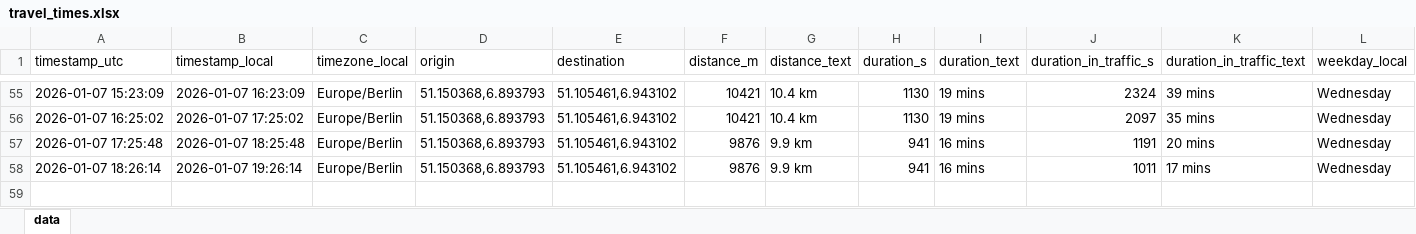
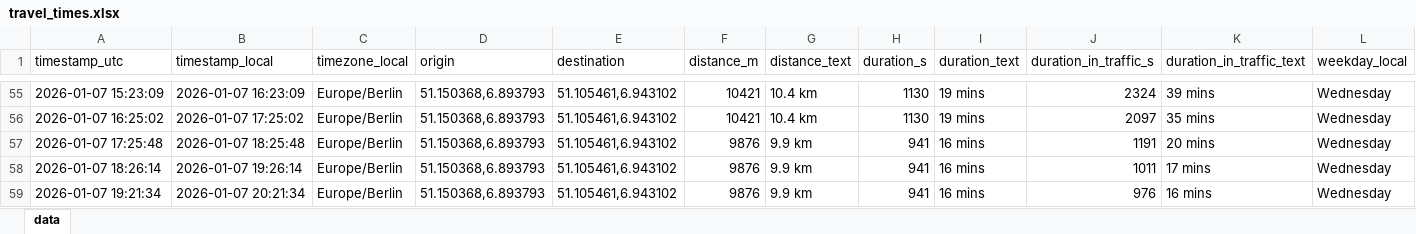
Before and after one commit to tobigrabosch-sketch/Fahrzeiten_new, an Excel workbook: data/travel_times.xlsx, sheet data, drawn as a sheet; only a part is shown, gaps mark what is left out; values as stored, in another font and other column widths than the file's, no borders; rows hold the shown columns only; the diff names each change by its address in the sheet, - before the commit and + after, or states it on an @@ line.

```diff
--- a/data/travel_times.xlsx (sheet data)
+++ b/data/travel_times.xlsx (sheet data)
+row 59: 2026-01-07 19:21:34 | 2026-01-07 20:21:34 | Europe/Berlin | 51.150368,6.893793 | 51.105461,6.943102 | 9876 | 9.9 km | 941 | 16 mins | 976 | 16 mins | Wednesday
```
Also changed, not shown: 1 other file.
